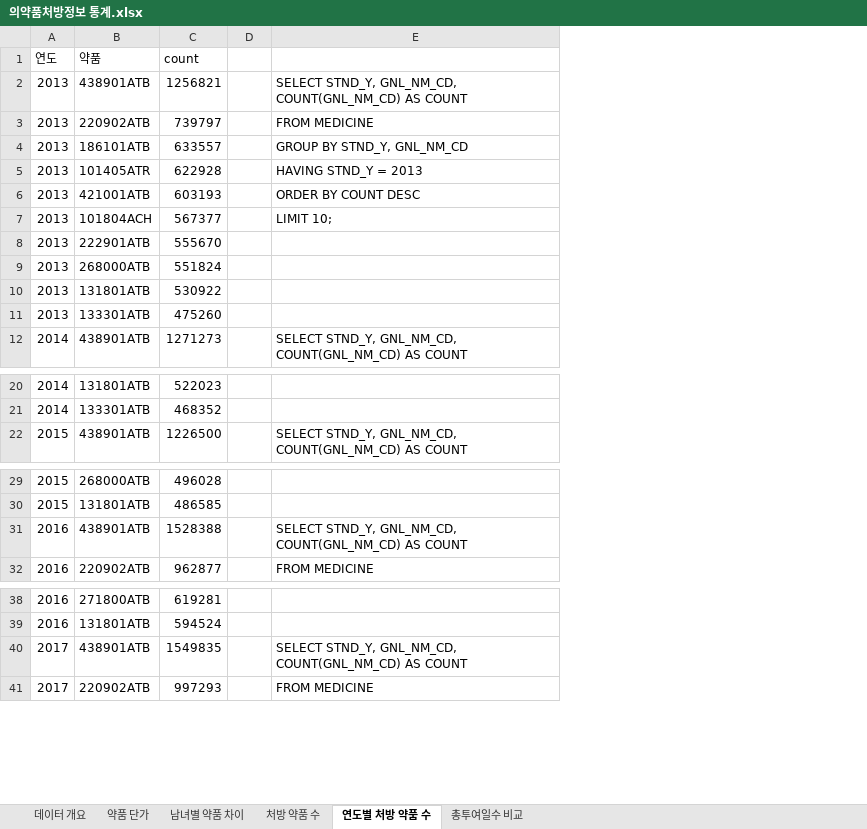
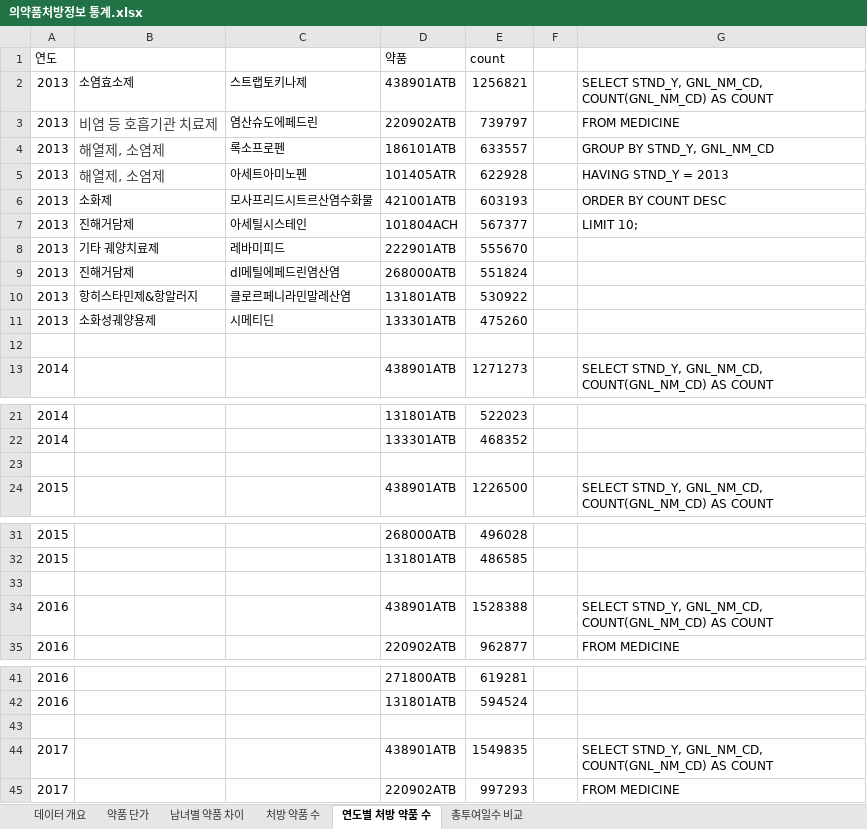
Before and after one commit to psm9619/SQL, an Excel workbook: Linux_Hadoop/Hadoop/project/의약품처방정보 통계.xlsx, sheet 연도별 처방 약품 수, drawn as a sheet; only a part is shown, gaps mark what is left out; values as stored, in another font and other column widths than the file's, no borders; the diff names each change by its address in the sheet, - before the commit and + after, or states it on an @@ line.

```diff
--- a/Linux_Hadoop/Hadoop/project/의약품처방정보 통계.xlsx (sheet 연도별 처방 약품 수)
+++ b/Linux_Hadoop/Hadoop/project/의약품처방정보 통계.xlsx (sheet 연도별 처방 약품 수)
+column B, rows 2-11: 소염효소제 | 비염 등 호흡기관 치료제 | 해열제, 소염제 | 해열제, 소염제 | 소화제 | 진해거담제 | 기타 궤양치료제 | 진해거담제 | 항히스타민제&항알러지 | 소화성궤양용제
+column C, rows 2-11: 스트랩토키나제 | 염산슈도에페드린 | 록소프로펜 | 아세트아미노펜 | 모사프리드시트르산염수화물 | 아세틸시스테인 | 레바미피드 | dl메틸에페드린염산염 | 클로르페니라민말레산염 | 시메티딘
+row 12: (empty)
+row 23: (empty)
+row 33: (empty)
+row 43: (empty)
```
Also changed, not shown: sheet 남녀별 약품 차이, sheet 약품 단가, sheet 처방 약품 수, sheet 총투여일수 비교, charts or pictures, 12 other files.
